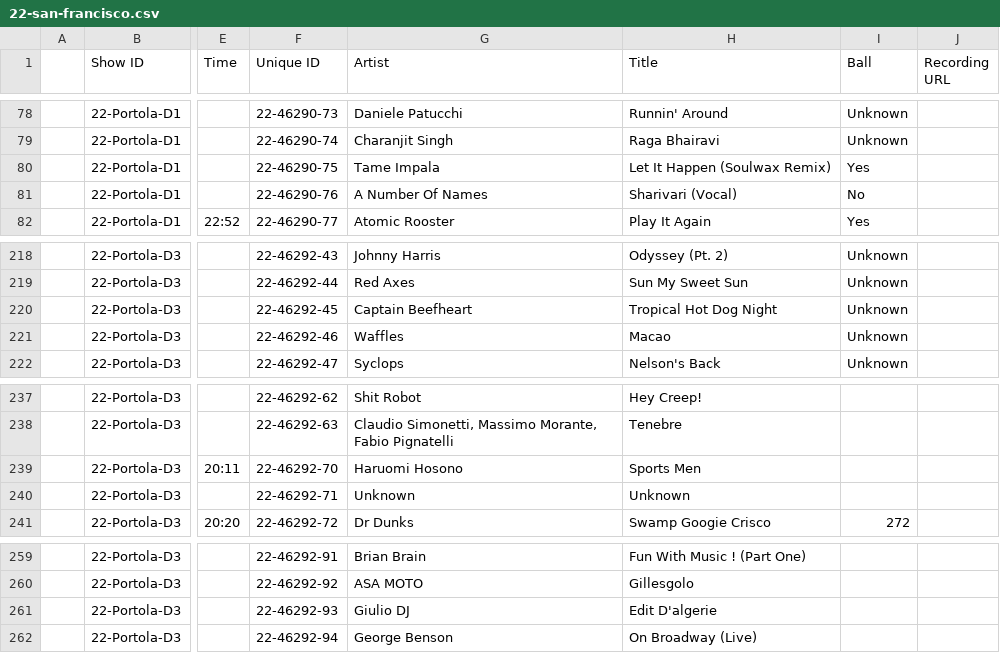
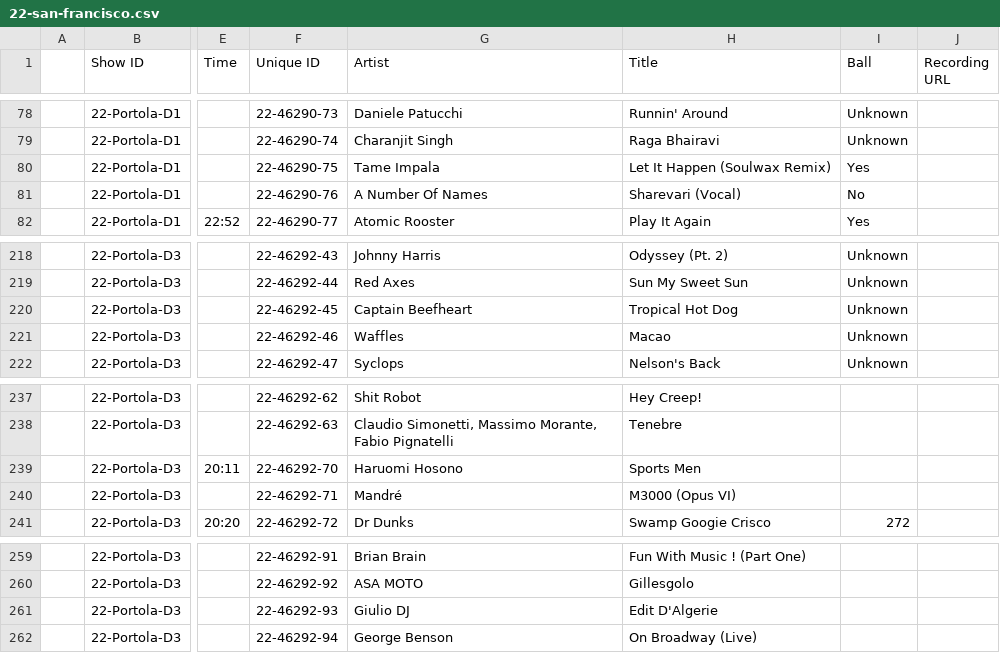
Before and after one commit to mr-norris/despacio, a CSV file: data/source/22-san-francisco.csv, drawn as a sheet; only a part is shown, gaps mark what is left out; the diff names each change by its address in the sheet, - before the commit and + after, or states it on an @@ line.

```diff
--- a/data/source/22-san-francisco.csv
+++ b/data/source/22-san-francisco.csv
-H81 (Title): Sharivari (Vocal)
+H81 (Title): Sharevari (Vocal)
-H220 (Title): Tropical Hot Dog Night
+H220 (Title): Tropical Hot Dog
-G240 (Artist): Unknown
+G240 (Artist): Mandré
-H240 (Title): Unknown
+H240 (Title): M3000 (Opus VI)
-H261 (Title): Edit D'algerie
+H261 (Title): Edit D'Algerie
```
